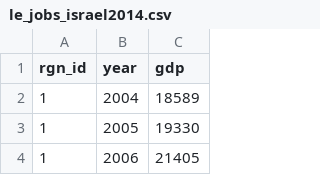
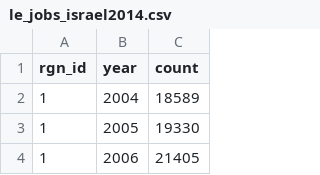
Before and after one commit to OHI-Science/ohi-israel, a CSV file: med2014/layers/le_jobs_israel2014.csv, drawn as a sheet; only a part is shown.

```diff
--- a/med2014/layers/le_jobs_israel2014.csv
+++ b/med2014/layers/le_jobs_israel2014.csv
@@ -1,2 +1,2 @@
-rgn_id,year,gdp
+rgn_id,year,count
 1,2004,18589
```
Also changed, not shown: med2014/conf/goals.csv, med2014/layers.csv, 3 other files.
